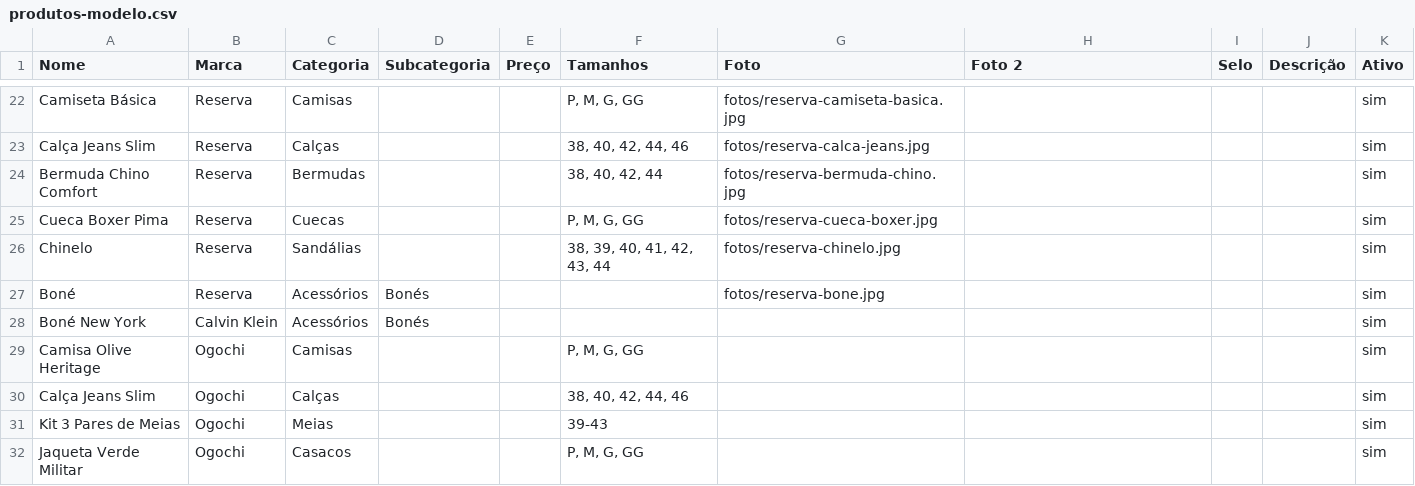
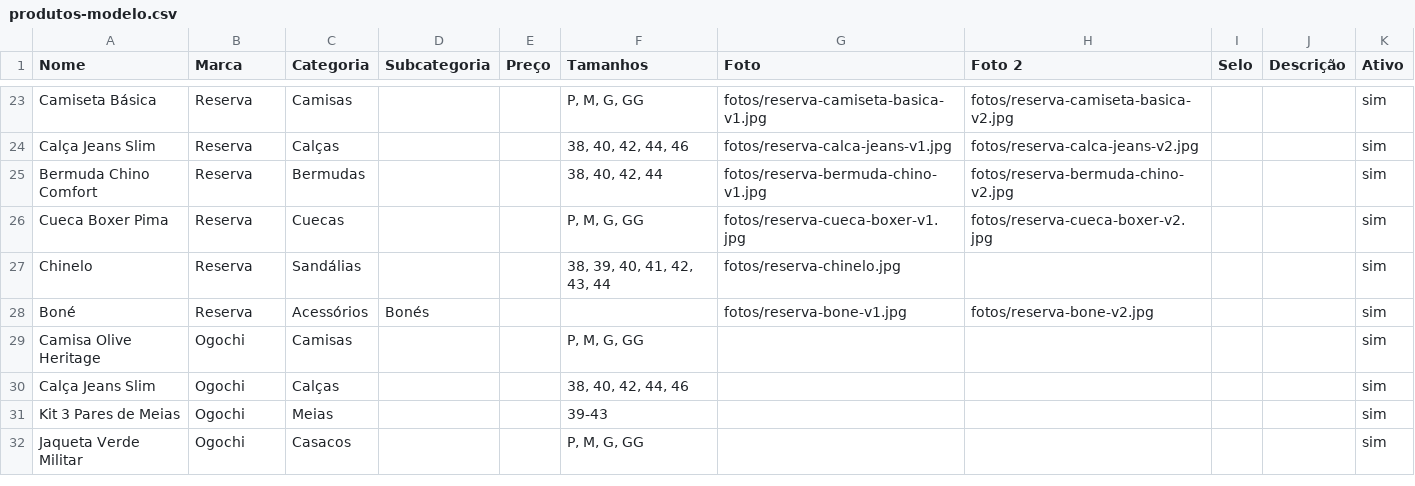
Before and after one commit to demen-loja/demen-loja.github.io, a CSV file: produtos-modelo.csv, drawn as a sheet; only a part is shown, gaps mark what is left out; removed rows and columns are numbered as before the commit, all else as after; the diff covers the shown part only; the diff names each change by its address in the sheet, - before the commit and + after, or states it on an @@ line.

Commit message:
Site: fotos oficiais nos produtos e boné NY City

```diff
--- a/produtos-modelo.csv
+++ b/produtos-modelo.csv
-G23 (Foto): fotos/reserva-camiseta-basica.jpg
+G23 (Foto): fotos/reserva-camiseta-basica-v1.jpg
-H23 (Foto 2): (empty)
+H23 (Foto 2): fotos/reserva-camiseta-basica-v2.jpg
-G24 (Foto): fotos/reserva-calca-jeans.jpg
+G24 (Foto): fotos/reserva-calca-jeans-v1.jpg
-H24 (Foto 2): (empty)
+H24 (Foto 2): fotos/reserva-calca-jeans-v2.jpg
-G25 (Foto): fotos/reserva-bermuda-chino.jpg
+G25 (Foto): fotos/reserva-bermuda-chino-v1.jpg
-H25 (Foto 2): (empty)
+H25 (Foto 2): fotos/reserva-bermuda-chino-v2.jpg
-G26 (Foto): fotos/reserva-cueca-boxer.jpg
+G26 (Foto): fotos/reserva-cueca-boxer-v1.jpg
-H26 (Foto 2): (empty)
+H26 (Foto 2): fotos/reserva-cueca-boxer-v2.jpg
-G28 (Foto): fotos/reserva-bone.jpg
+G28 (Foto): fotos/reserva-bone-v1.jpg
-H28 (Foto 2): (empty)
+H28 (Foto 2): fotos/reserva-bone-v2.jpg
-row 28: Boné New York | Calvin Klein | Acessórios | Bonés |  |  |  |  |  |  | sim
```
Also changed, not shown: 1 added row and 31 edited cells elsewhere in this file, 1 other file.
